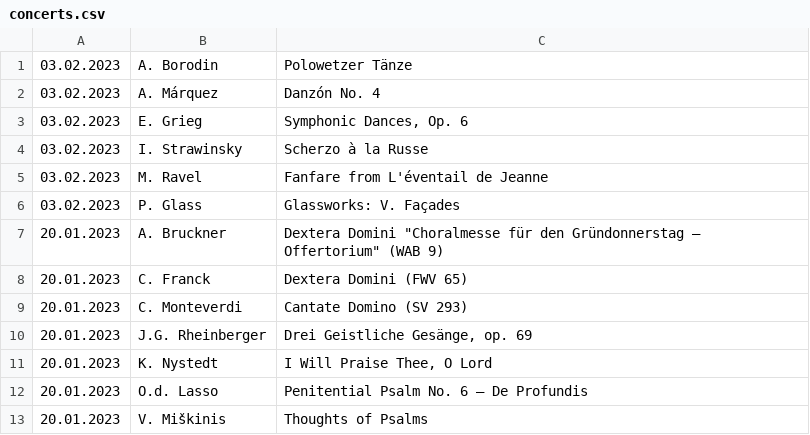
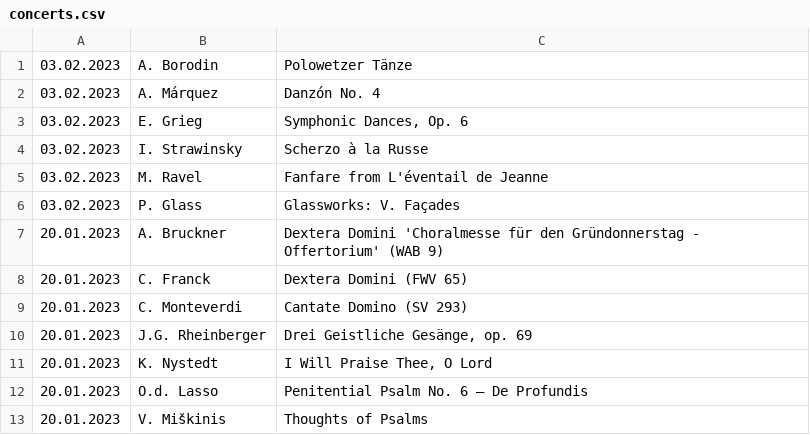
Before and after one commit to novotnyt/novotnyt.github.io, a CSV file: cm/concerts.csv, drawn as a sheet; only a part is shown.

Commit message:
Update concerts.csv

```diff
--- a/cm/concerts.csv
+++ b/cm/concerts.csv
@@ -6,3 +6,3 @@
 03.02.2023;P. Glass;Glassworks: V. Façades
-20.01.2023;A. Bruckner;Dextera Domini "Choralmesse für den Gründonnerstag – Offertorium" (WAB 9)
+20.01.2023;A. Bruckner;Dextera Domini 'Choralmesse für den Gründonnerstag - Offertorium' (WAB 9)
 20.01.2023;C. Franck;Dextera Domini (FWV 65)
```
